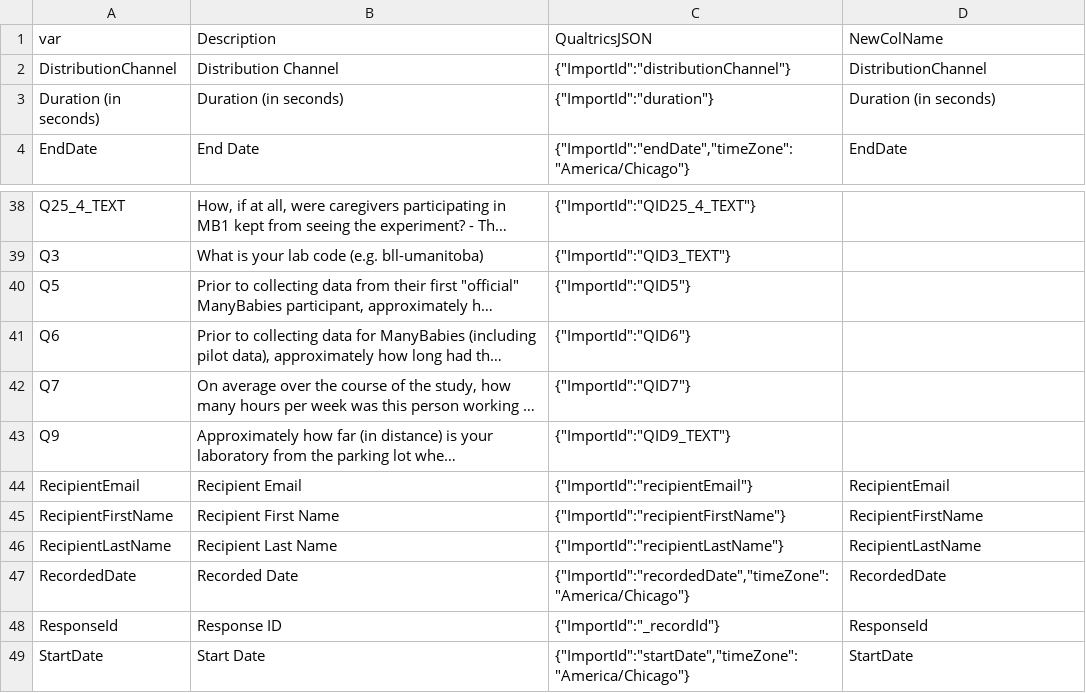
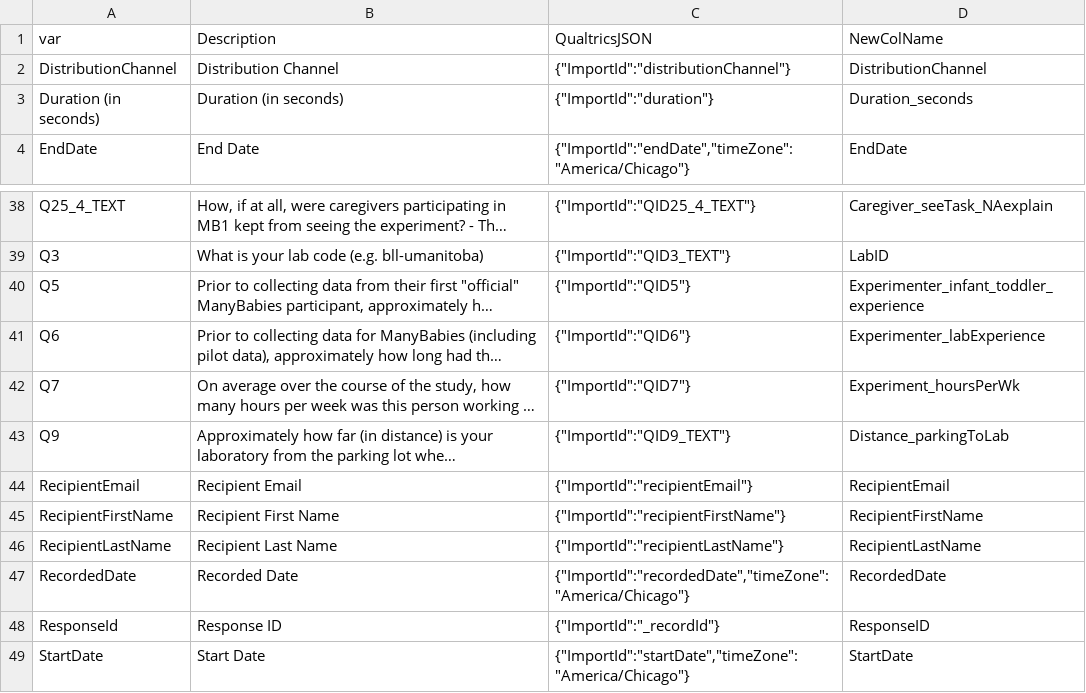
Before and after one commit to melsod/ManyBabies1-Qualtrics, a CSV file: metadata/secondary_dict_literate.csv, drawn as a sheet; only a part is shown, gaps mark what is left out; long unchanged cells end in …; the diff covers the shown part only; the diff names each change by its address in the sheet, - before the commit and + after, or states it on an @@ line.

Commit message:
Update secondary_dict_literate.csv
Same as lab_debrief_dict_literate.csv and lab_questionnaire_dict_literate.csv

```diff
--- a/metadata/secondary_dict_literate.csv
+++ b/metadata/secondary_dict_literate.csv
-D3 (NewColName): Duration (in seconds)
+D3 (NewColName): Duration_seconds
-D38 (NewColName): (empty)
+D38 (NewColName): Caregiver_seeTask_NAexplain
-D39 (NewColName): (empty)
+D39 (NewColName): LabID
-D40 (NewColName): (empty)
+D40 (NewColName): Experimenter_infant_toddler_experience
-D41 (NewColName): (empty)
+D41 (NewColName): Experimenter_labExperience
-D42 (NewColName): (empty)
+D42 (NewColName): Experiment_hoursPerWk
-D43 (NewColName): (empty)
+D43 (NewColName): Distance_parkingToLab
-D48 (NewColName): ResponseId
+D48 (NewColName): ResponseID
```
Also changed, not shown: 27 edited cells elsewhere in this file.
